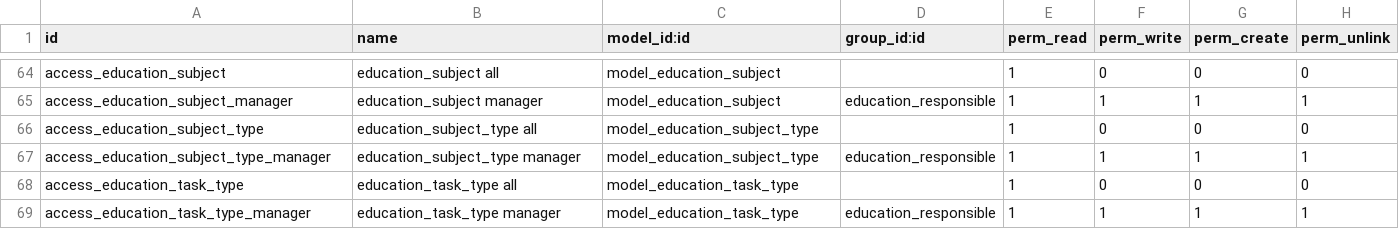
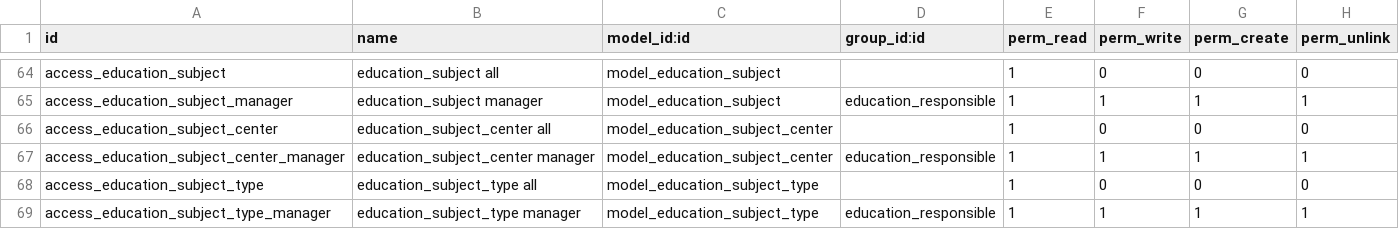
Before and after one commit to avanzosc/education, a CSV file: education/security/ir.model.access.csv, drawn as a sheet; only a part is shown, gaps mark what is left out; the shorter side is filled out with more unchanged rows.

Commit message:
[IMP] education: education subjects have multiple names according to center, course and language (#74)
* [IMP] education: education subjects have multiple names according to center, course and language

* [IMP] education: migration script + tests

```diff
--- a/education/security/ir.model.access.csv
+++ b/education/security/ir.model.access.csv
@@ -65,2 +65,4 @@ access_education_subject,education_subject all,model_education_subject,,1,0,0,0
 access_education_subject_manager,education_subject manager,model_education_subject,education_responsible,1,1,1,1
+access_education_subject_center,education_subject_center all,model_education_subject_center,,1,0,0,0
+access_education_subject_center_manager,education_subject_center manager,model_education_subject_center,education_responsible,1,1,1,1
 access_education_subject_type,education_subject_type all,model_education_subject_type,,1,0,0,0
```
Also changed, not shown: 17 other files.
